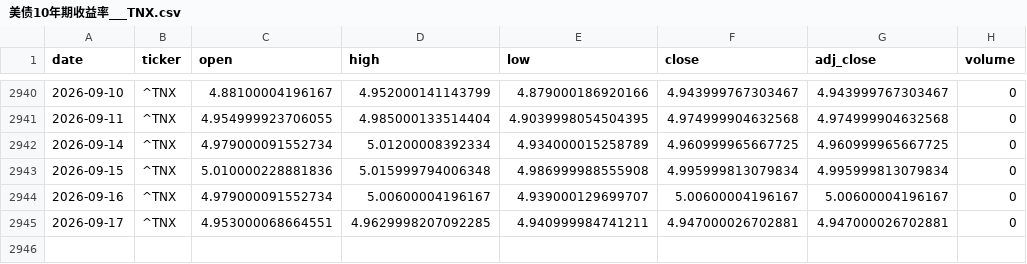
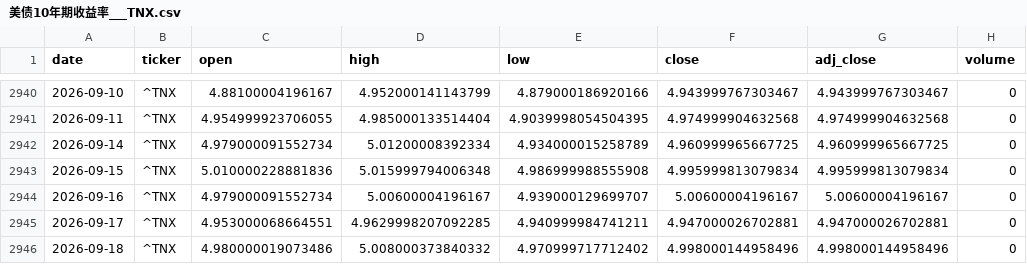
Before and after one commit to zid036116-ship-it/-, a CSV file: market_data/美债10年期收益率___TNX.csv, drawn as a sheet; only a part is shown, gaps mark what is left out.

Commit message:
auto: update market_data 2026-09-18T22:40:04Z

```diff
--- a/market_data/美债10年期收益率___TNX.csv
+++ b/market_data/美债10年期收益率___TNX.csv
@@ -2945 +2945,2 @@
 2026-09-17,^TNX,4.953000068664551,4.9629998207092285,4.940999984741211,4.947000026702881,4.947000026702881,0
+2026-09-18,^TNX,4.980000019073486,5.008000373840332,4.970999717712402,4.998000144958496,4.998000144958496,0
```
Also changed, not shown: docs/market_data/SSE Composite 上证指数__000001.SS.csv, docs/market_data/中证新能源ETF_159845__159845.SZ.csv, 7 other files.
